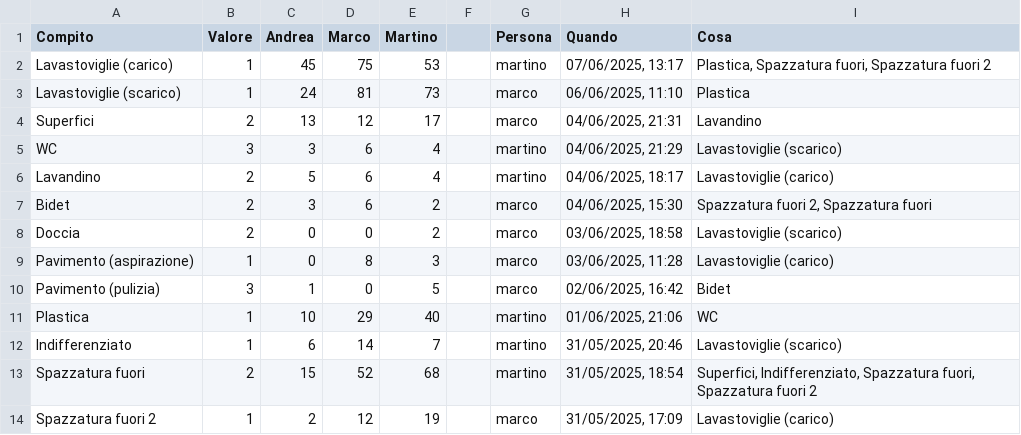
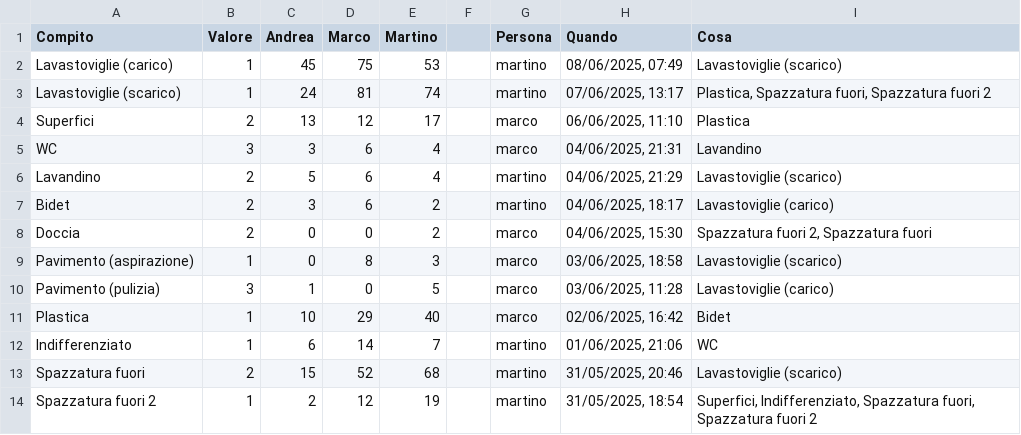
Before and after one commit to BertrandPouget/v0-litpi, a CSV file: data/chores.csv, drawn as a sheet; only a part is shown; the diff covers the shown part only.

Commit message:
Update chores for martino

```diff
--- a/data/chores.csv
+++ b/data/chores.csv
@@ -1,14 +1,14 @@
 Compito,Valore,Andrea,Marco,Martino,,Persona,Quando,Cosa
-Lavastoviglie (carico),1,45,75,53,,martino,"07/06/2025, 13:17","Plastica, Spazzatura fuori, Spazzatura fuori 2"
-Lavastoviglie (scarico),1,24,81,73,,marco,"06/06/2025, 11:10",Plastica
-Superfici,2,13,12,17,,marco,"04/06/2025, 21:31",Lavandino
-WC,3,3,6,4,,martino,"04/06/2025, 21:29",Lavastoviglie (scarico)
-Lavandino,2,5,6,4,,martino,"04/06/2025, 18:17",Lavastoviglie (carico)
-Bidet,2,3,6,2,,marco,"04/06/2025, 15:30","Spazzatura fuori 2, Spazzatura fuori"
-Doccia,2,0,0,2,,marco,"03/06/2025, 18:58",Lavastoviglie (scarico)
-Pavimento (aspirazione),1,0,8,3,,marco,"03/06/2025, 11:28",Lavastoviglie (carico)
-Pavimento (pulizia),3,1,0,5,,marco,"02/06/2025, 16:42",Bidet
-Plastica,1,10,29,40,,martino,"01/06/2025, 21:06",WC
-Indifferenziato,1,6,14,7,,martino,"31/05/2025, 20:46",Lavastoviglie (scarico)
-Spazzatura fuori,2,15,52,68,,martino,"31/05/2025, 18:54","Superfici, Indifferenziato, Spazzatura fuori, Spazzatura fuori 2"
-Spazzatura fuori 2,1,2,12,19,,marco,"31/05/2025, 17:09",Lavastoviglie (carico)
+Lavastoviglie (carico),1,45,75,53,,martino,"08/06/2025, 07:49",Lavastoviglie (scarico)
+Lavastoviglie (scarico),1,24,81,74,,martino,"07/06/2025, 13:17","Plastica, Spazzatura fuori, Spazzatura fuori 2"
+Superfici,2,13,12,17,,marco,"06/06/2025, 11:10",Plastica
+WC,3,3,6,4,,marco,"04/06/2025, 21:31",Lavandino
+Lavandino,2,5,6,4,,martino,"04/06/2025, 21:29",Lavastoviglie (scarico)
+Bidet,2,3,6,2,,martino,"04/06/2025, 18:17",Lavastoviglie (carico)
+Doccia,2,0,0,2,,marco,"04/06/2025, 15:30","Spazzatura fuori 2, Spazzatura fuori"
+Pavimento (aspirazione),1,0,8,3,,marco,"03/06/2025, 18:58",Lavastoviglie (scarico)
+Pavimento (pulizia),3,1,0,5,,marco,"03/06/2025, 11:28",Lavastoviglie (carico)
+Plastica,1,10,29,40,,marco,"02/06/2025, 16:42",Bidet
+Indifferenziato,1,6,14,7,,martino,"01/06/2025, 21:06",WC
+Spazzatura fuori,2,15,52,68,,martino,"31/05/2025, 20:46",Lavastoviglie (scarico)
+Spazzatura fuori 2,1,2,12,19,,martino,"31/05/2025, 18:54","Superfici, Indifferenziato, Spazzatura fuori, Spazzatura fuori 2"
```
Also changed, not shown: 1 added row and 5 edited cells elsewhere in this file.
